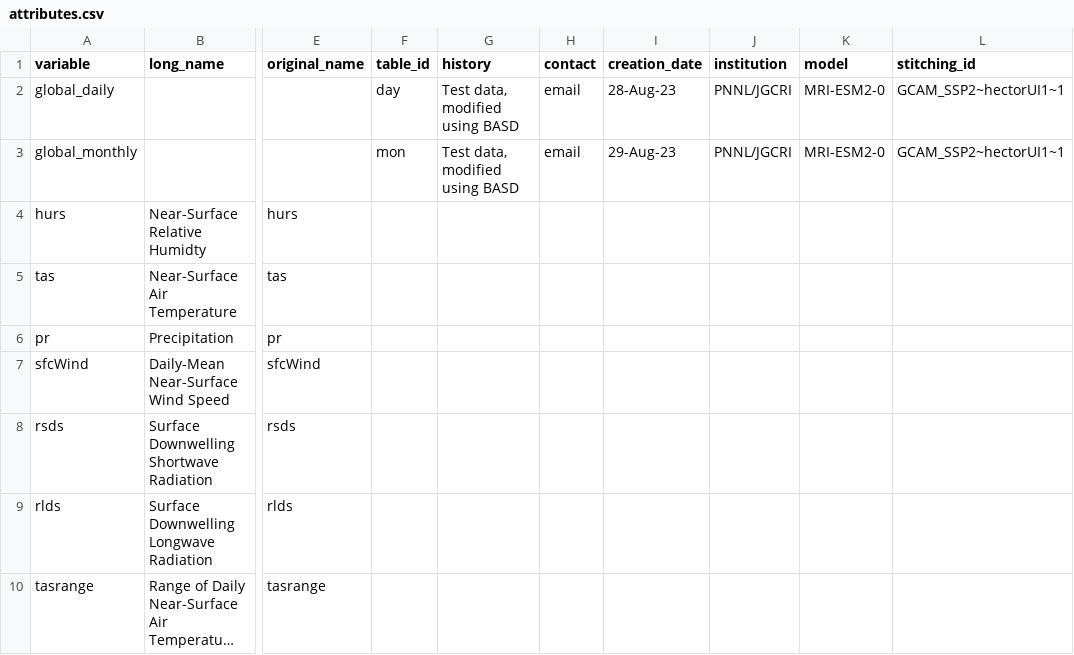
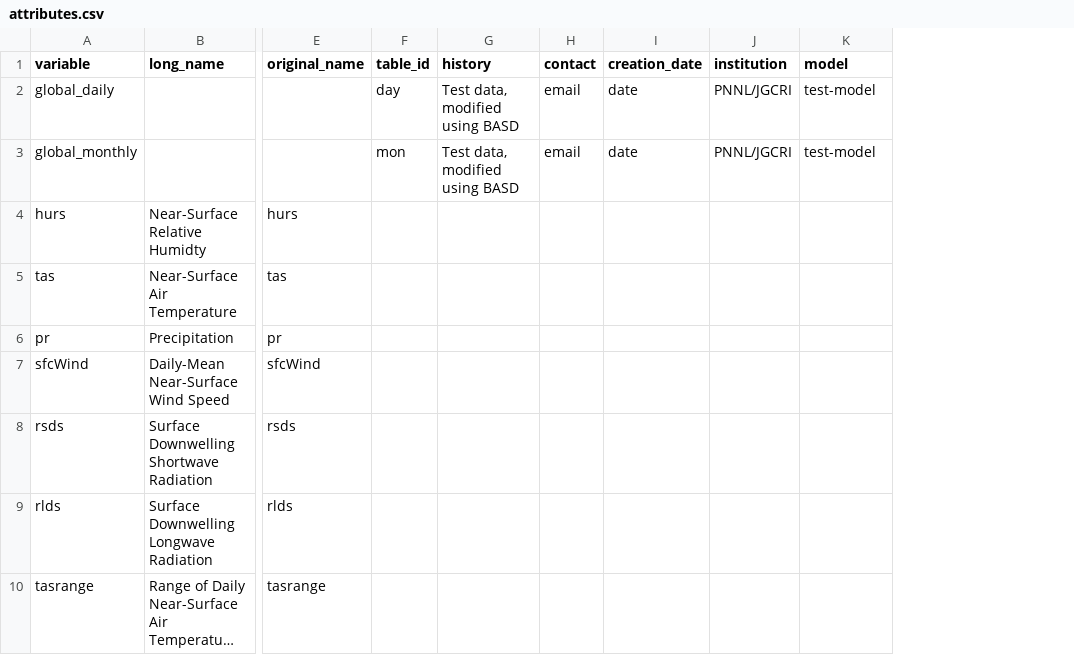
Before and after one commit to JGCRI/climate_integration_metarepo, a CSV file: input/test_run/attributes.csv, drawn as a sheet; only a part is shown, gaps mark what is left out; long unchanged cells end in …; the diff names each change by its address in the sheet, - before the commit and + after, or states it on an @@ line.

Commit message:
Fixed some attributed for test_run

```diff
--- a/input/test_run/attributes.csv
+++ b/input/test_run/attributes.csv
-column L (stitching_id), rows 2-3: GCAM_SSP2~hectorUI1~1 | GCAM_SSP2~hectorUI1~1
-I2 (creation_date): 28-Aug-23
+I2 (creation_date): date
-K2:K3 (model): MRI-ESM2-0
+K2:K3 (model): test-model
-I3 (creation_date): 29-Aug-23
+I3 (creation_date): date
```
